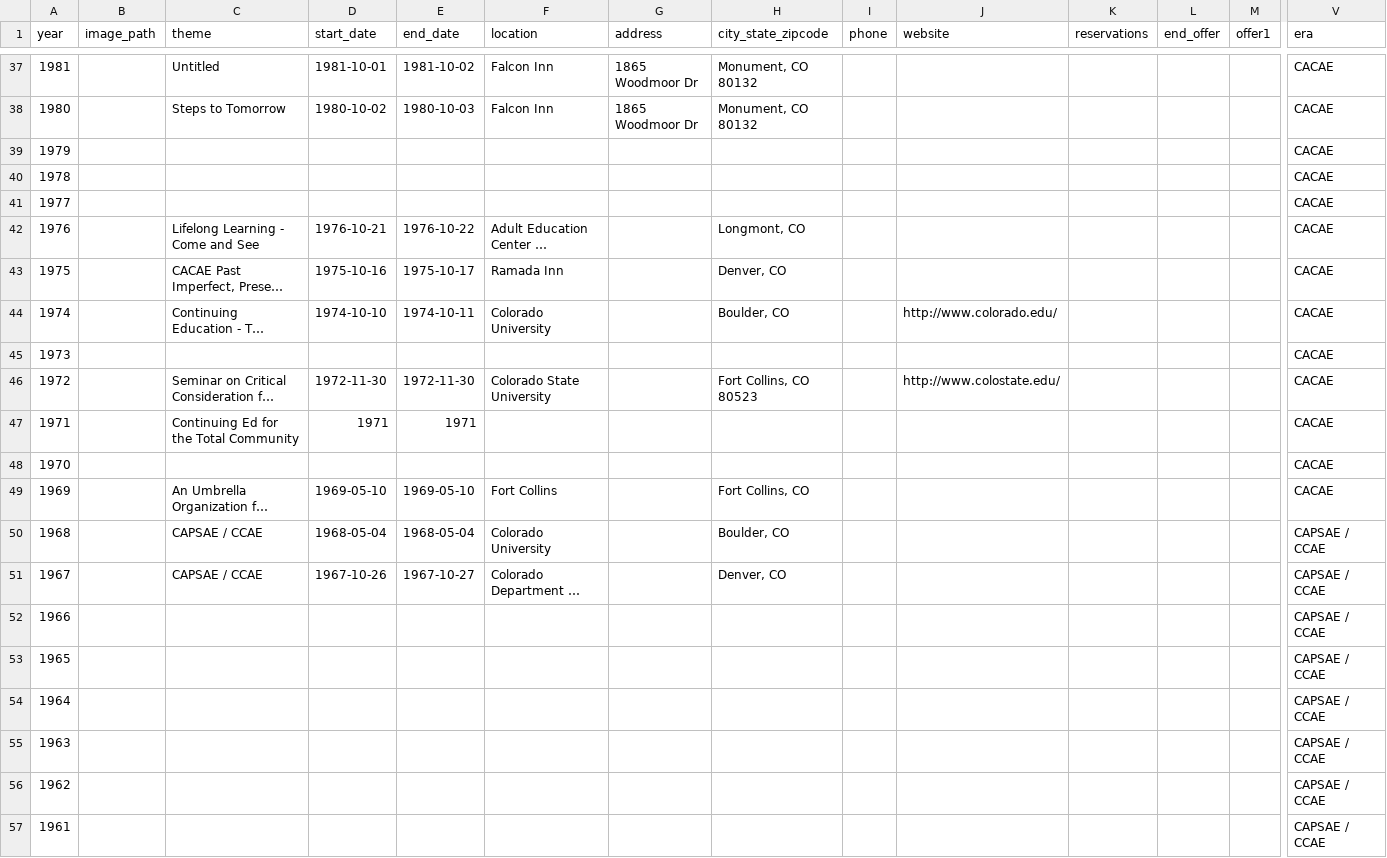
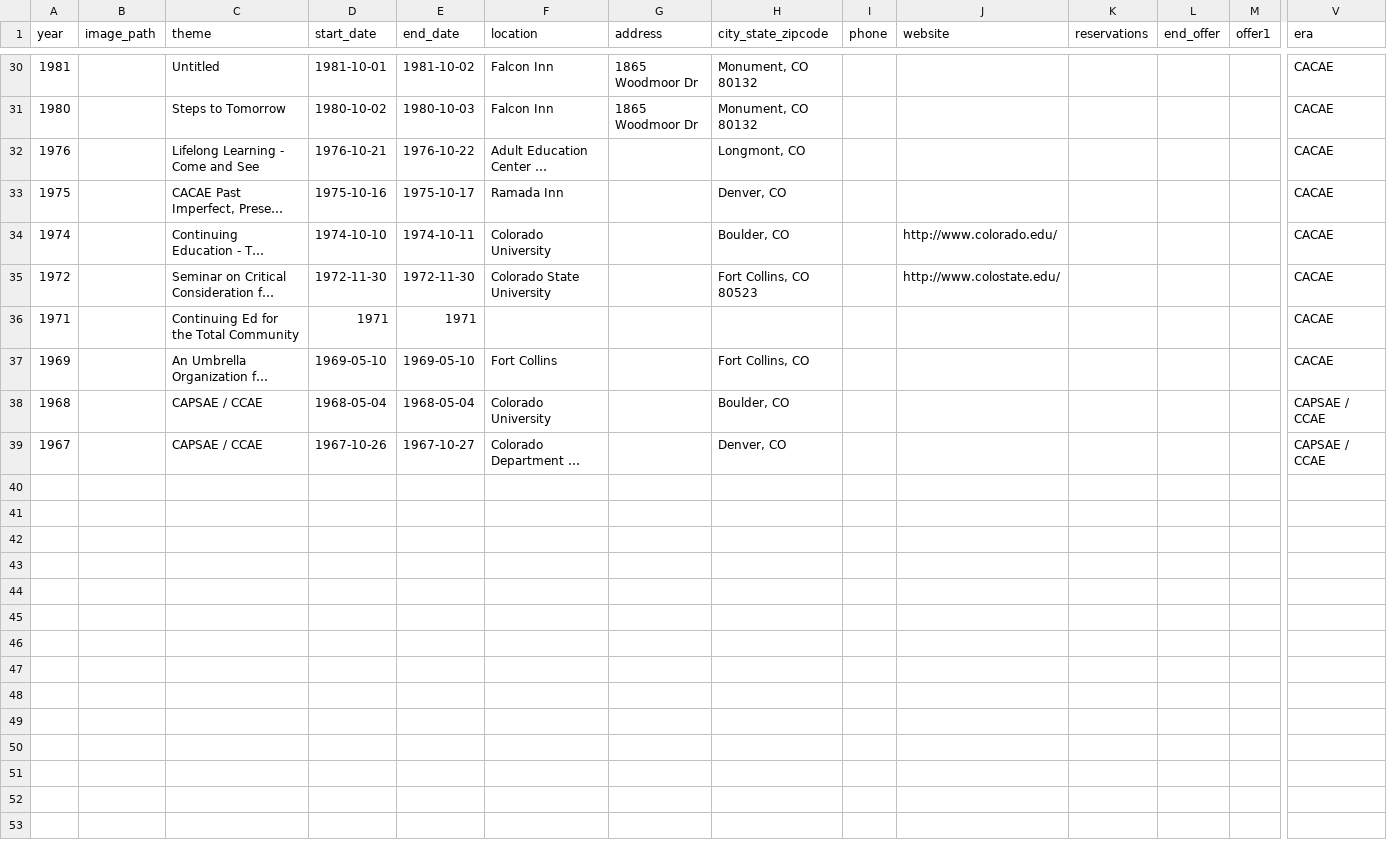
Before and after one commit to caepa/caepa.github.io, a CSV file: _data/rendezvous.csv, drawn as a sheet; only a part is shown, gaps mark what is left out; long unchanged cells end in …; rows hold the shown columns only; the diff covers the shown part only; the diff names each change by its address in the sheet, - before the commit and + after, or states it on an @@ line.

```diff
--- a/_data/rendezvous.csv
+++ b/_data/rendezvous.csv
-row 39: 1979 |  |  |  |  |  |  |  |  |  |  |  |  | CACAE
-row 40: 1978 |  |  |  |  |  |  |  |  |  |  |  |  | CACAE
-row 41: 1977 |  |  |  |  |  |  |  |  |  |  |  |  | CACAE
-row 45: 1973 |  |  |  |  |  |  |  |  |  |  |  |  | CACAE
-row 48: 1970 |  |  |  |  |  |  |  |  |  |  |  |  | CACAE
-row 52: 1966 |  |  |  |  |  |  |  |  |  |  |  |  | CAPSAE / CCAE
-row 53: 1965 |  |  |  |  |  |  |  |  |  |  |  |  | CAPSAE / CCAE
-row 54: 1964 |  |  |  |  |  |  |  |  |  |  |  |  | CAPSAE / CCAE
-row 55: 1963 |  |  |  |  |  |  |  |  |  |  |  |  | CAPSAE / CCAE
-row 56: 1962 |  |  |  |  |  |  |  |  |  |  |  |  | CAPSAE / CCAE
-row 57: 1961 |  |  |  |  |  |  |  |  |  |  |  |  | CAPSAE / CCAE
```
Also changed, not shown: 33 removed rows and 3 edited cells elsewhere in this file, 4 other files.
